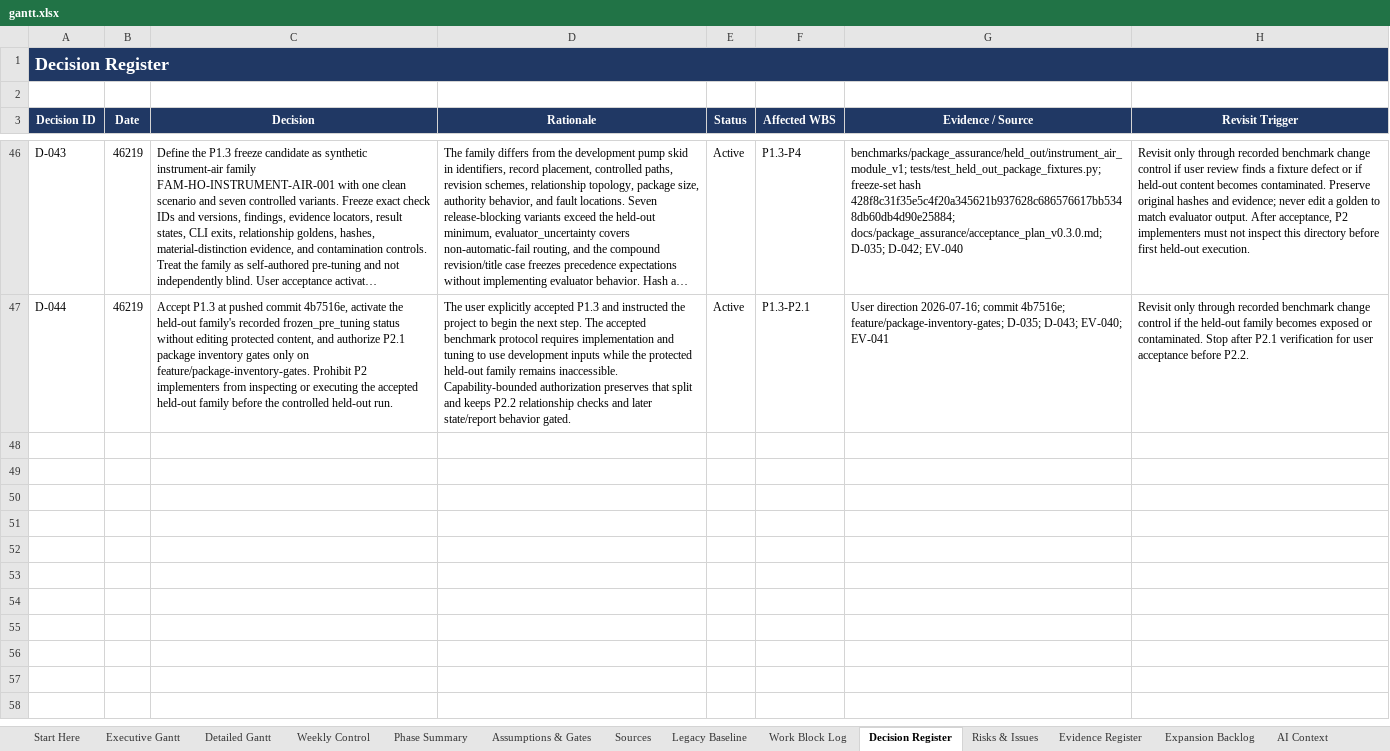
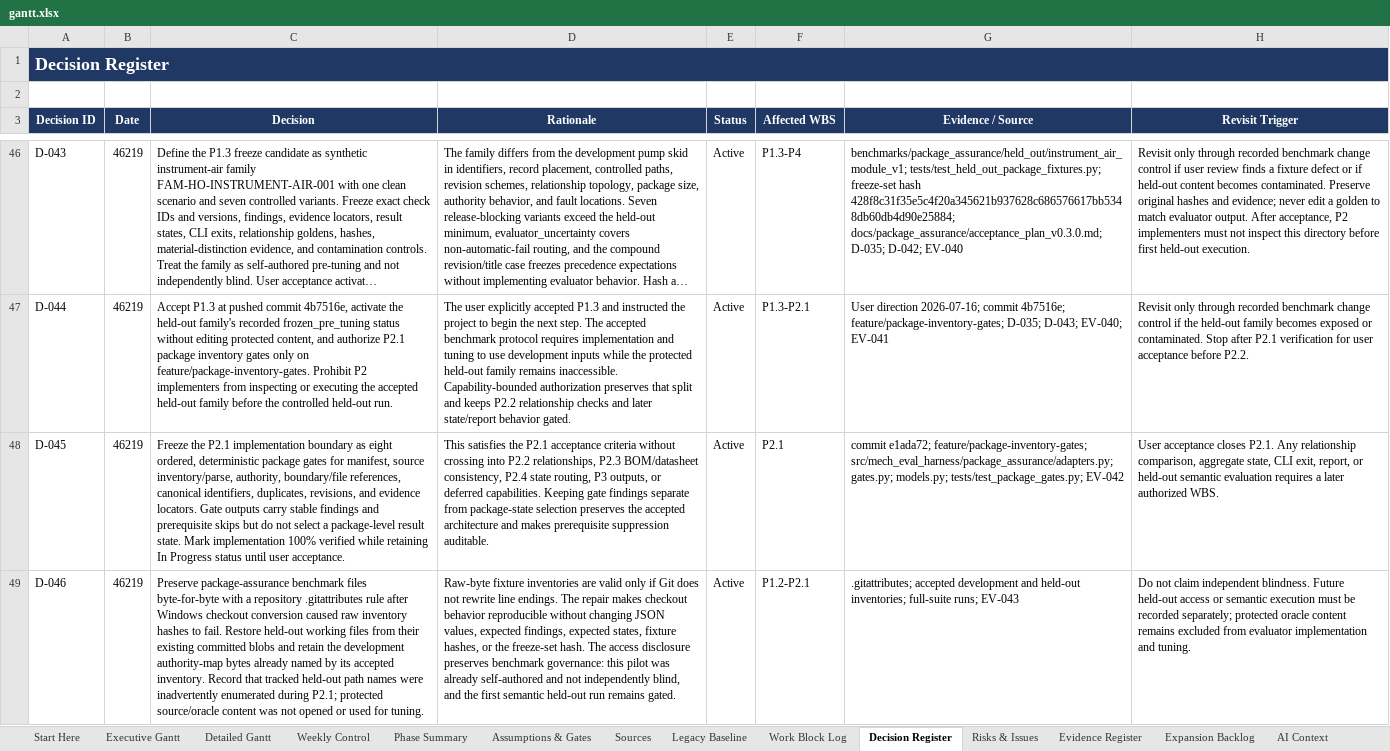
Before and after one commit to Jason-Jensen/mechanical-technical-document-evaluation-harness, an Excel workbook: gantt.xlsx, sheet Decision Register, drawn as a sheet; only a part is shown, gaps mark what is left out; long unchanged cells end in …; values as stored, in another font and other column widths than the file's, no borders; the diff names each change by its address in the sheet, - before the commit and + after, or states it on an @@ line.

Commit message:
Record P2.1 package gate completion and verification

```diff
--- a/gantt.xlsx (sheet Decision Register)
+++ b/gantt.xlsx (sheet Decision Register)
+row 48: D-045 | 46219 | Freeze the P2.1 implementation boundary as eight ordered, deterministic package gates for manifest, source inventory/parse, authority, boundary/file references, canonical identifiers, duplicates, revisions, and evidence locators. Gate outputs carry stable findings and prerequisite skips but do not select a package-level result state. Mark implementation 100% verified while retaining In Progress status until user acceptance. | This satisfies the P2.1 acceptance criteria without crossing into P2.2 relationships, P2.3 BOM/datasheet consistency, P2.4 state routing, P3 outputs, or deferred capabilities. Keeping gate findings separate from package-state selection preserves the accepted architecture and makes prerequisite suppression auditable. | Active | P2.1 | commit e1ada72; feature/package-inventory-gates; src/mech_eval_harness/package_assurance/adapters.py; gates.py; models.py; tests/test_package_gates.py; EV-042 | User acceptance closes P2.1. Any relationship comparison, aggregate state, CLI exit, report, or held-out semantic evaluation requires a later authorized WBS.
+row 49: D-046 | 46219 | Preserve package-assurance benchmark files byte-for-byte with a repository .gitattributes rule after Windows checkout conversion caused raw inventory hashes to fail. Restore held-out working files from their existing committed blobs and retain the development authority-map bytes already named by its accepted inventory. Record that tracked held-out path names were inadvertently enumerated during P2.1; protected source/oracle content was not opened or used for tuning. | Raw-byte fixture inventories are valid only if Git does not rewrite line endings. The repair makes checkout behavior reproducible without changing JSON values, expected findings, expected states, fixture hashes, or the freeze-set hash. The access disclosure preserves benchmark governance: this pilot was already self-authored and not independently blind, and the first semantic held-out run remains gated. | Active | P1.2-P2.1 | .gitattributes; accepted development and held-out inventories; full-suite runs; EV-043 | Do not claim independent blindness. Future held-out access or semantic execution must be recorded separately; protected oracle content remains excluded from evaluator implementation and tuning.
```
Also changed, not shown: sheet Evidence Register, sheet Pilot Dashboard, sheet Pilot Gantt, sheet AI Context, sheet Start Here, charts or pictures, 5 other files.
